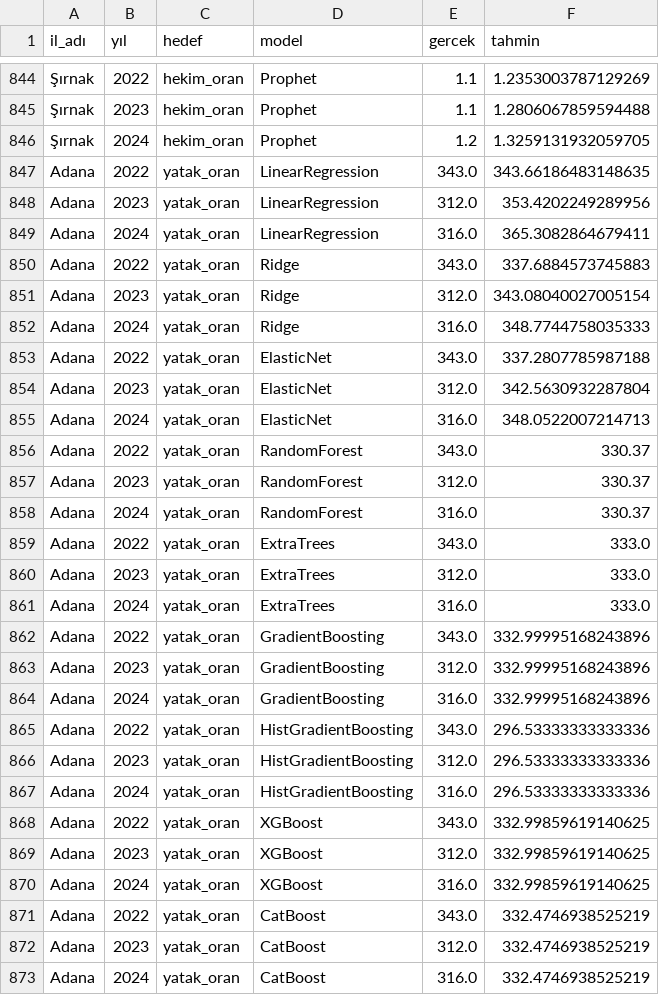
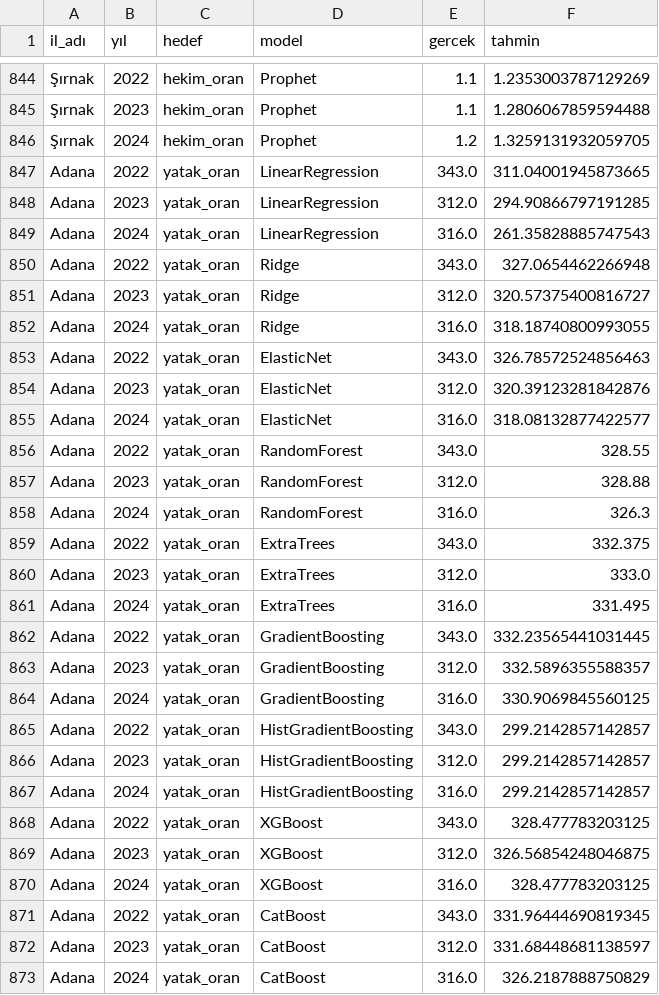
Before and after one commit to koksoybedirhan/saglik-personel-tahmini, a CSV file: yenicalismatopsis/topsis_tahminler_fold5.csv, drawn as a sheet; only a part is shown, gaps mark what is left out; the diff covers the shown part only; the diff names each change by its address in the sheet, - before the commit and + after, or states it on an @@ line.

```diff
--- a/yenicalismatopsis/topsis_tahminler_fold5.csv
+++ b/yenicalismatopsis/topsis_tahminler_fold5.csv
-F847 (tahmin): 343.66186483148635
+F847 (tahmin): 311.04001945873665
-F848 (tahmin): 353.4202249289956
+F848 (tahmin): 294.90866797191285
-F849 (tahmin): 365.3082864679411
+F849 (tahmin): 261.35828885747543
-F850 (tahmin): 337.6884573745883
+F850 (tahmin): 327.0654462266948
-F851 (tahmin): 343.08040027005154
+F851 (tahmin): 320.57375400816727
-F852 (tahmin): 348.7744758035333
+F852 (tahmin): 318.18740800993055
-F853 (tahmin): 337.2807785987188
+F853 (tahmin): 326.78572524856463
-F854 (tahmin): 342.5630932287804
+F854 (tahmin): 320.39123281842876
-F855 (tahmin): 348.0522007214713
+F855 (tahmin): 318.08132877422577
-F856 (tahmin): 330.37
+F856 (tahmin): 328.55
-F857 (tahmin): 330.37
+F857 (tahmin): 328.88
-F858 (tahmin): 330.37
+F858 (tahmin): 326.3
-F859 (tahmin): 333.0
+F859 (tahmin): 332.375
-F861 (tahmin): 333.0
+F861 (tahmin): 331.495
-F862 (tahmin): 332.99995168243896
+F862 (tahmin): 332.23565441031445
-F863 (tahmin): 332.99995168243896
+F863 (tahmin): 332.5896355588357
-F864 (tahmin): 332.99995168243896
+F864 (tahmin): 330.9069845560125
-F865:F867 (tahmin): 296.53333333333336
+F865:F867 (tahmin): 299.2142857142857
-F868 (tahmin): 332.99859619140625
+F868 (tahmin): 328.477783203125
-F869 (tahmin): 332.99859619140625
+F869 (tahmin): 326.56854248046875
-F870 (tahmin): 332.99859619140625
+F870 (tahmin): 328.477783203125
-F871 (tahmin): 332.4746938525219
+F871 (tahmin): 331.96444690819345
-F872 (tahmin): 332.4746938525219
+F872 (tahmin): 331.68448681138597
-F873 (tahmin): 332.4746938525219
+F873 (tahmin): 326.2187888750829
```
Also changed, not shown: 113 edited cells elsewhere in this file, yenicalismatopsis/catboost_info/learn_error.tsv, yenicalismatopsis/catboost_info/time_left.tsv, 33 other files.
